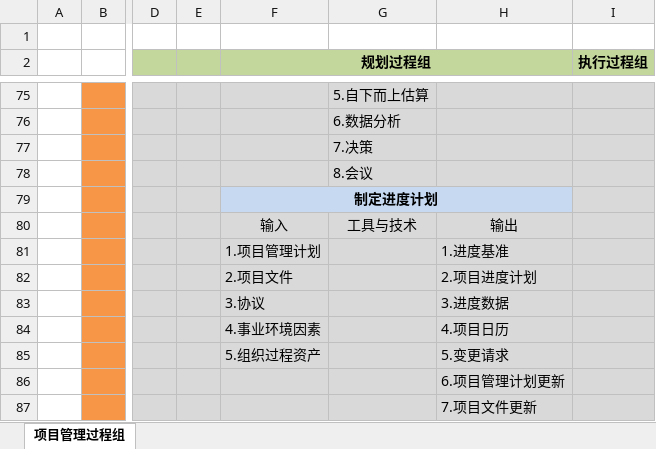
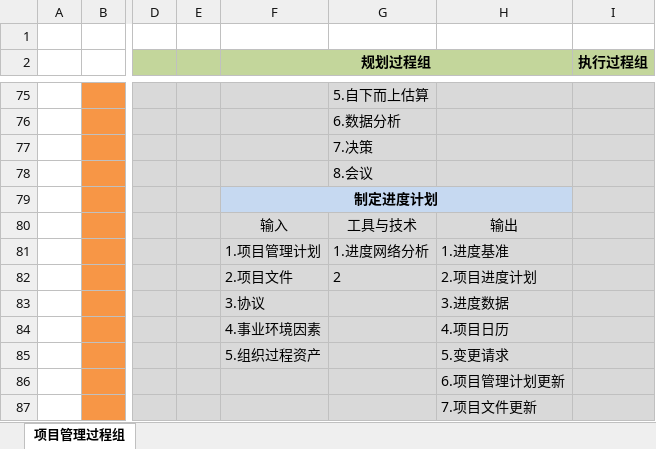
Before and after one commit to McHeat/PMP, an Excel workbook: PMP各过程输入输出.xlsx, sheet 项目管理过程组, drawn as a sheet; only a part is shown, gaps mark what is left out; values as stored, in another font and other column widths than the file's, no borders; the diff names each change by its address in the sheet, - before the commit and + after, or states it on an @@ line.

```diff
--- a/PMP各过程输入输出.xlsx (sheet 项目管理过程组)
+++ b/PMP各过程输入输出.xlsx (sheet 项目管理过程组)
-G81: (empty)
+G81: 1.进度网络分析
-G82: (empty)
+G82: 2
```
Also changed, not shown: 3 other files.
